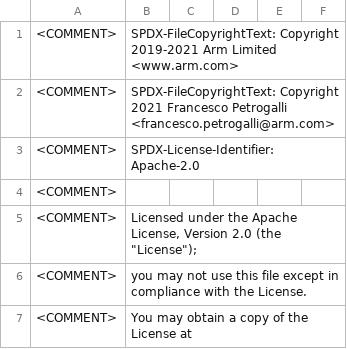
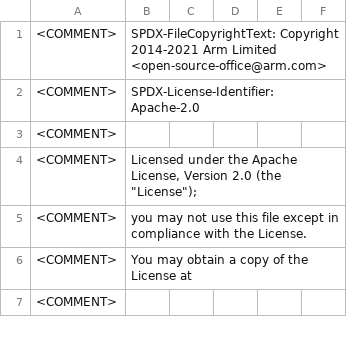
Before and after one commit to MDevereau/acle, a CSV file: tools/intrinsic_db/mve.csv, drawn as a sheet; only a part is shown; the shorter side is filled out with more unchanged rows.

```diff
--- a/tools/intrinsic_db/mve.csv
+++ b/tools/intrinsic_db/mve.csv
@@ -1,3 +1,2 @@
-<COMMENT>	SPDX-FileCopyrightText: Copyright 2019-2021 Arm Limited <www.arm.com>
-<COMMENT>	SPDX-FileCopyrightText: Copyright 2021 Francesco Petrogalli <francesco.petrogalli@arm.com>
+<COMMENT>	SPDX-FileCopyrightText: Copyright 2014-2021 Arm Limited <open-source-office@arm.com>
 <COMMENT>	SPDX-License-Identifier: Apache-2.0
```
Also changed, not shown: tools/intrinsic_db/advsimd.csv, tools/intrinsic_db/advsimd_classification.csv, 40 other files.
